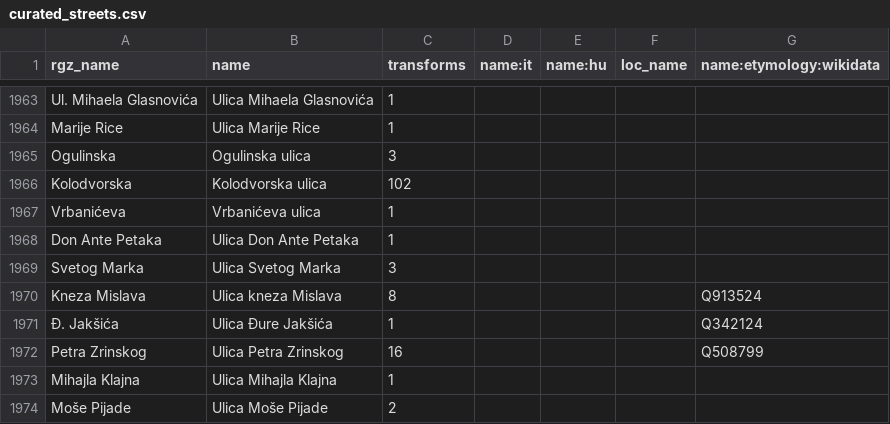
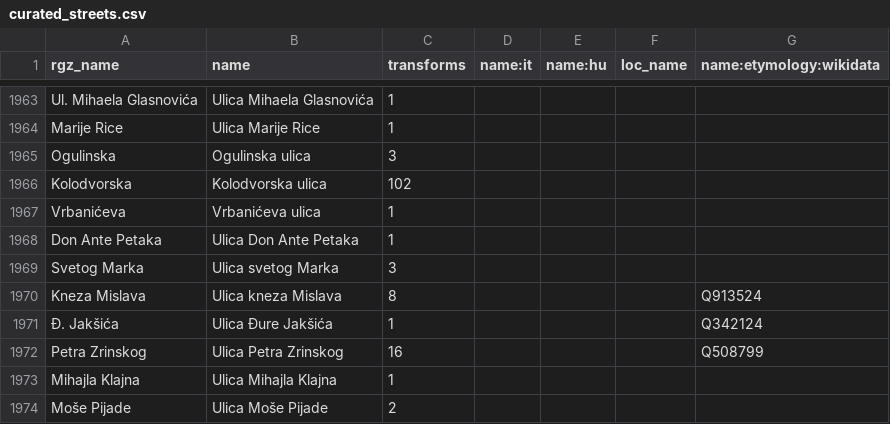
Before and after one commit to osm-hr/adresniregistar-ispravci, a CSV file: curated_streets.csv, drawn as a sheet; only a part is shown, gaps mark what is left out.

Commit message:
Svetog je malim slovom

```diff
--- a/curated_streets.csv
+++ b/curated_streets.csv
@@ -1968,3 +1968,3 @@ Vrbanićeva,Vrbanićeva ulica,1,,,,
 Don Ante Petaka,Ulica Don Ante Petaka,1,,,,
-Svetog Marka,Ulica Svetog Marka,3,,,,
+Svetog Marka,Ulica svetog Marka,3,,,,
 Kneza Mislava,Ulica kneza Mislava,8,,,,Q913524
```
